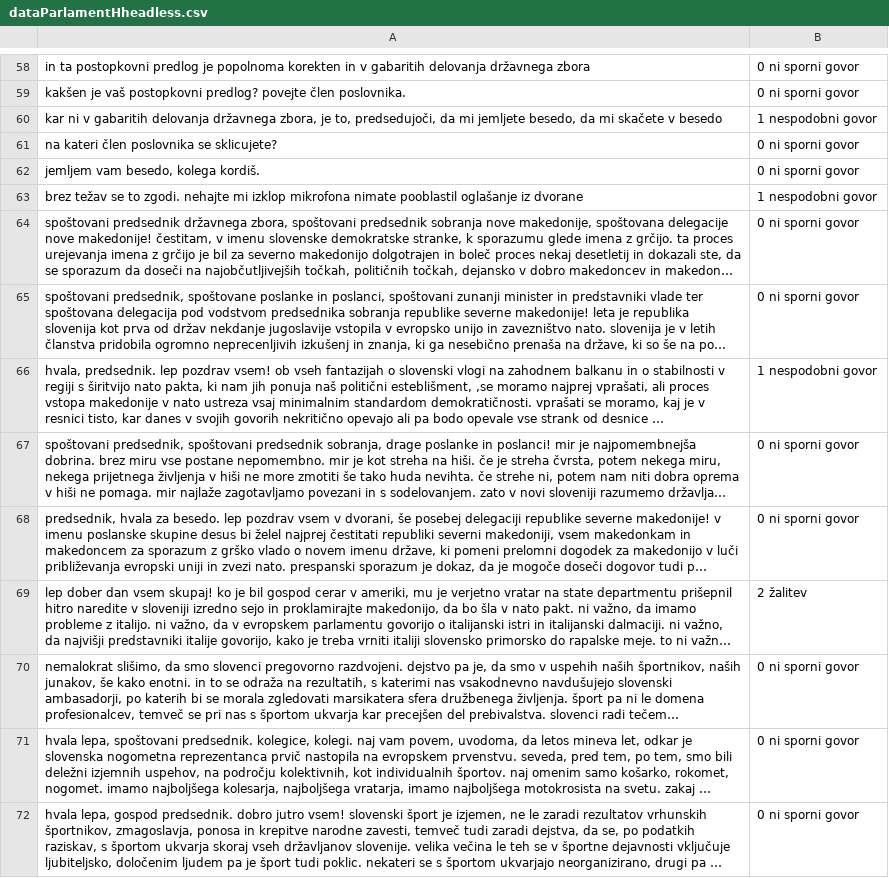
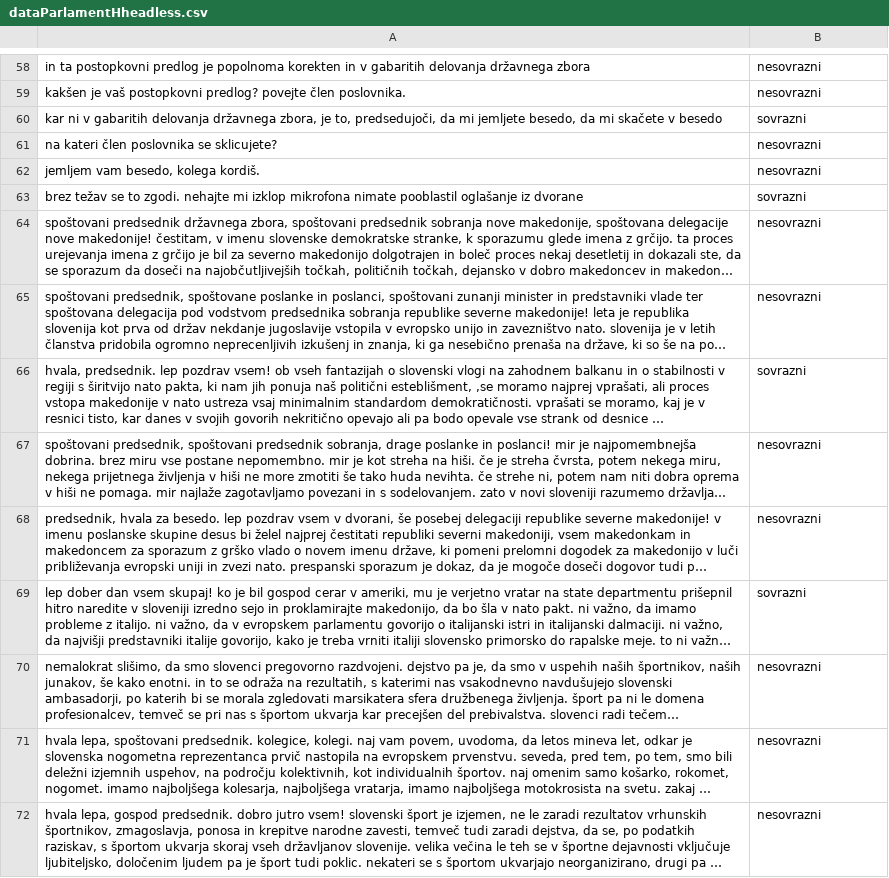
Before and after one commit to ncirar/diploma, a CSV file: files/HateSpeech/dataParlamentHheadless.csv, drawn as a sheet; only a part is shown, gaps mark what is left out; long unchanged cells end in …; the diff covers the shown part only; the diff names each change by its address in the sheet, - before the commit and + after, or states it on an @@ line.

```diff
--- a/files/HateSpeech/dataParlamentHheadless.csv
+++ b/files/HateSpeech/dataParlamentHheadless.csv
-B58:B59: 0 ni sporni govor
+B58:B59: nesovrazni
-B60: 1 nespodobni govor
+B60: sovrazni
-B61:B62: 0 ni sporni govor
+B61:B62: nesovrazni
-B63: 1 nespodobni govor
+B63: sovrazni
-B64:B65: 0 ni sporni govor
+B64:B65: nesovrazni
-B66: 1 nespodobni govor
+B66: sovrazni
-B67:B68: 0 ni sporni govor
+B67:B68: nesovrazni
-B69: 2 žalitev
+B69: sovrazni
-B70:B72: 0 ni sporni govor
+B70:B72: nesovrazni
```
Also changed, not shown: 48 edited cells elsewhere in this file, 5 other files.
